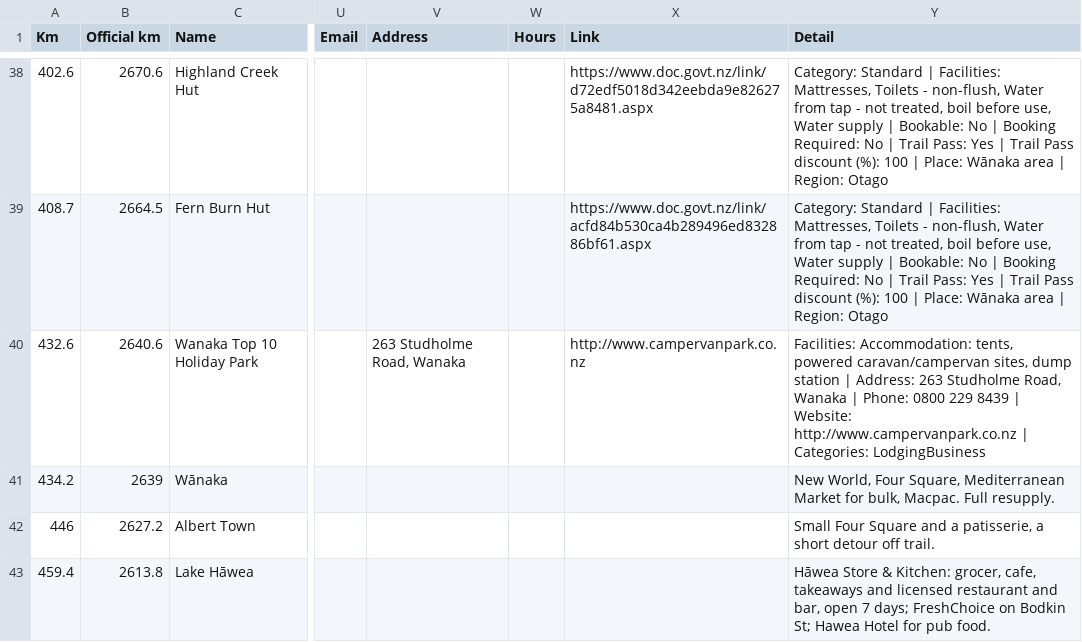
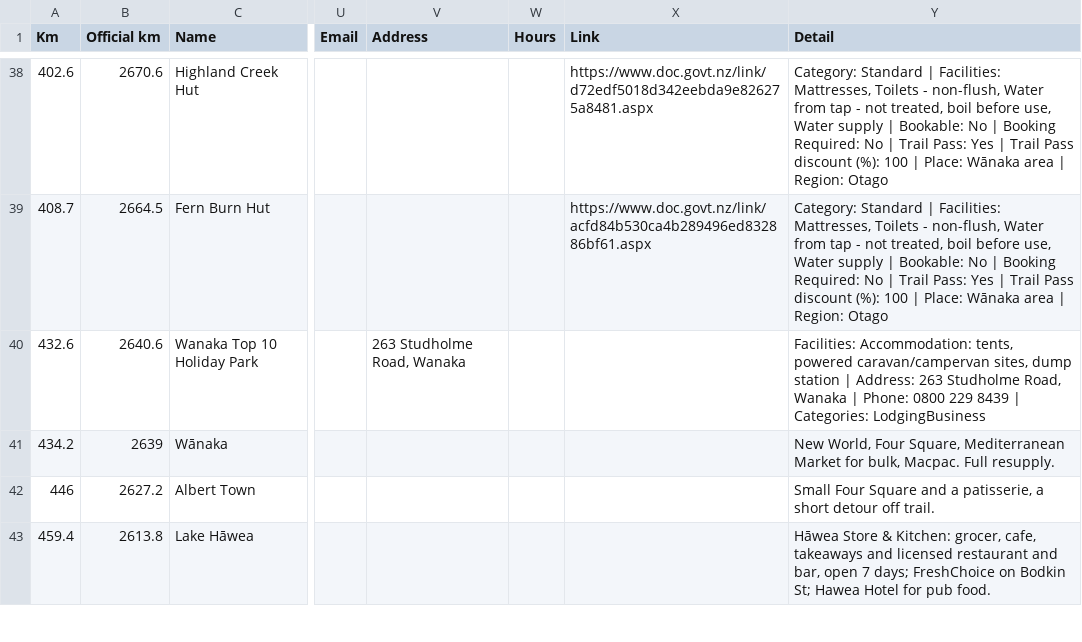
Before and after one commit to eamon-b/te-araroa-data, a CSV file: out/resupply-plan-nobo.csv, drawn as a sheet; only a part is shown, gaps mark what is left out; the diff names each change by its address in the sheet, - before the commit and + after, or states it on an @@ line.

```diff
--- a/out/resupply-plan-nobo.csv
+++ b/out/resupply-plan-nobo.csv
-X40 (Link): http://www.campervanpark.co.nz
+X40 (Link): (empty)
-Y40 (Detail): …8439 | Website: http://www.campervanpark.co.nz | Categories: LodgingBusiness
+Y40 (Detail): …8439 | Categories: LodgingBusiness
```
Also changed, not shown: out/datasheet-nobo.csv, out/datasheet-resupply-nobo.csv, 9 other files.
